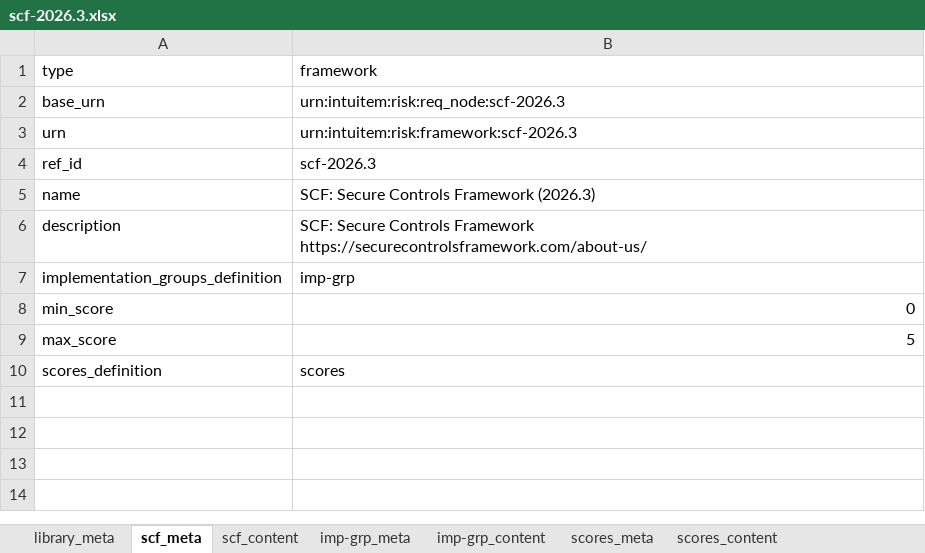
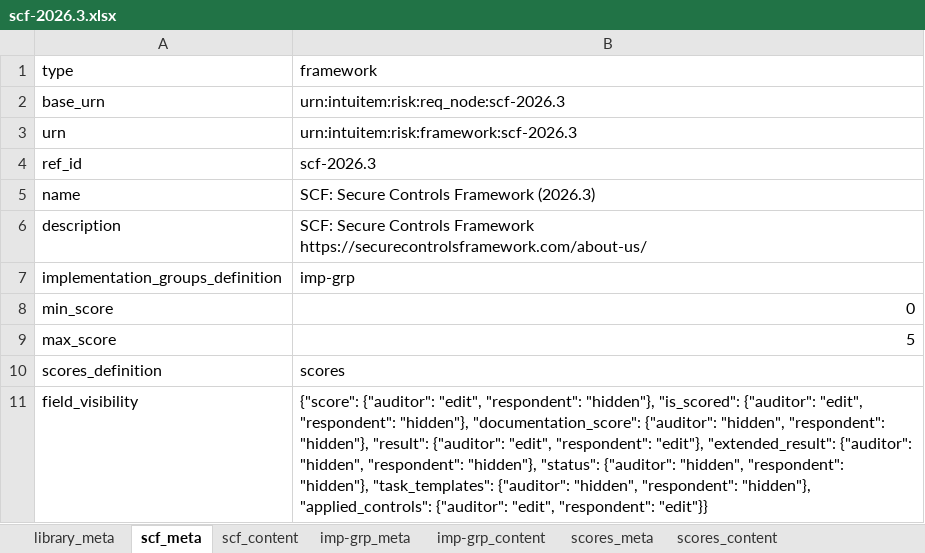
Before and after one commit to intuitem/ciso-assistant-community, an Excel workbook: tools/excel/scf/scf-2026.3.xlsx, sheet scf_meta, drawn as a sheet; values as stored, in another font and other column widths than the file's, no borders; the diff names each change by its address in the sheet, - before the commit and + after, or states it on an @@ line.

```diff
--- a/tools/excel/scf/scf-2026.3.xlsx (sheet scf_meta)
+++ b/tools/excel/scf/scf-2026.3.xlsx (sheet scf_meta)
+row 11: field_visibility | {"score": {"auditor": "edit", "respondent": "hidden"}, "is_scored": {"auditor": "edit", "respondent": "hidden"}, "documentation_score": {"auditor": "hidden", "respondent": "hidden"}, "result": {"auditor": "edit", "respondent": "edit"}, "extended_result": {"auditor": "hidden", "respondent": "hidden"}, "status": {"auditor": "hidden", "respondent": "hidden"}, "task_templates": {"auditor": "hidden", "respondent": "hidden"}, "applied_controls": {"auditor": "edit", "respondent": "edit"}}
```
Also changed, not shown: sheet scores_content, sheet library_meta, 1 other file.
